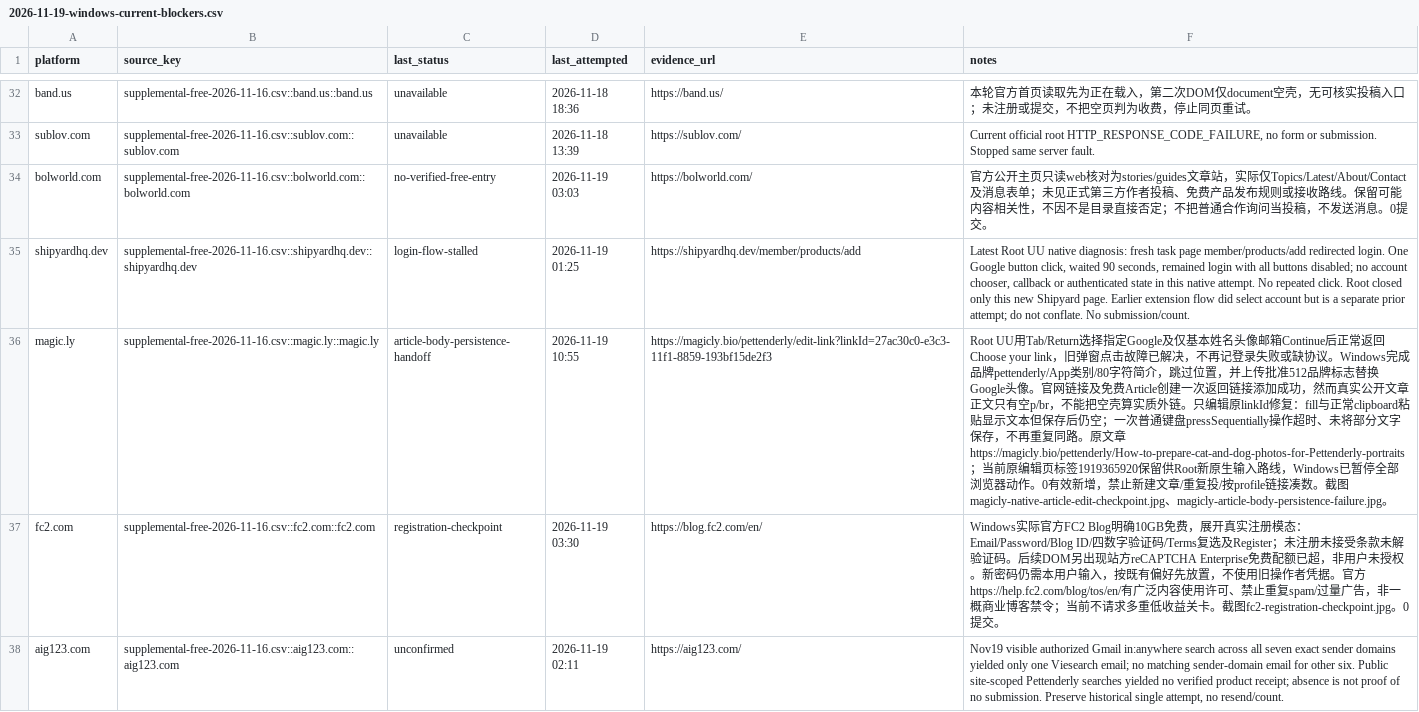
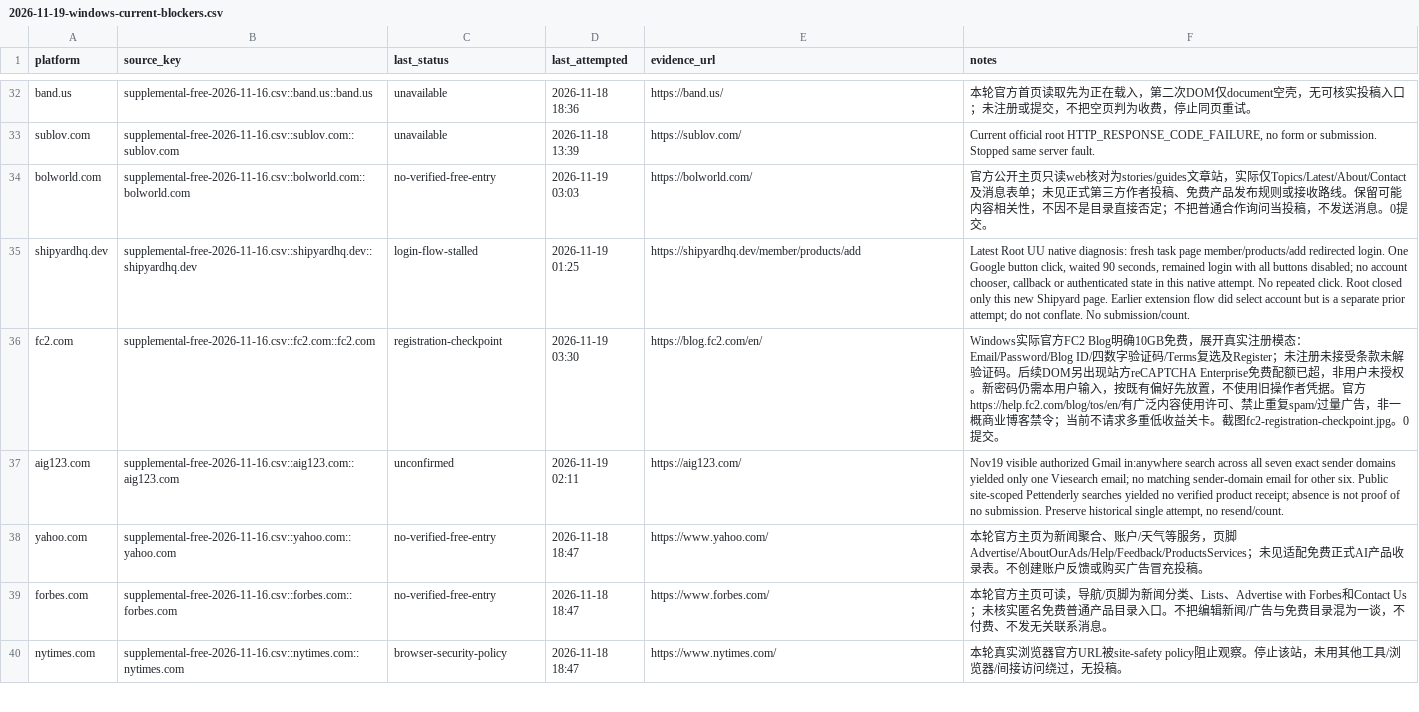
Before and after one commit to cuilinhao/pet-blacklink, a CSV file: soul-cat/records/runs/2026-11-19-windows-current-blockers.csv, drawn as a sheet; only a part is shown, gaps mark what is left out; the shorter side is filled out with more unchanged rows; the diff names each change by its address in the sheet, - before the commit and + after, or states it on an @@ line.

```diff
--- a/soul-cat/records/runs/2026-11-19-windows-current-blockers.csv
+++ b/soul-cat/records/runs/2026-11-19-windows-current-blockers.csv
-row 36: magic.ly | supplemental-free-2026-11-16.csv::magic.ly::magic.ly | article-body-persistence-handoff | 2026-11-19 10:55 | https://magicly.bio/pettenderly/edit-link?linkId=27ac30c0-e3c3-11f1-8859-193bf15de2f3 | Root UU用Tab/Return选择指定Google及仅基本姓名头像邮箱Continue后正常返回Choose your link，旧弹窗点击故障已解决，不再记登录失败或缺协议。Windows完成品牌pettenderly/App类别/80字符简介，跳过位置，并上传批准512品牌标志替换Google头像。官网链接及免费Article创建一次返回链接添加成功，然而真实公开文章正文只有空p/br，不能把空壳算实质外链。只编辑原linkId修复：fill与正常clipboard粘贴显示文本但保存后仍空；一次普通键盘pressSequentially操作超时、未将部分文字保存，不再重复同路。原文章https://magicly.bio/pettenderly/How-to-prepare-cat-and-dog-photos-for-Pettenderly-portraits；当前原编辑页标签1919365920保留供Root新原生输入路线，Windows已暂停全部浏览器动作。0有效新增，禁止新建文章/重复投/按profile链接凑数。截图magicly-native-article-edit-checkpoint.jpg、magicly-article-body-persistence-failure.jpg。
```
Also changed, not shown: soul-cat/records/platform-progress.csv, soul-cat/records/runs/2026-11-19-product-publishing-recovery-batch.csv, 7 other files.
